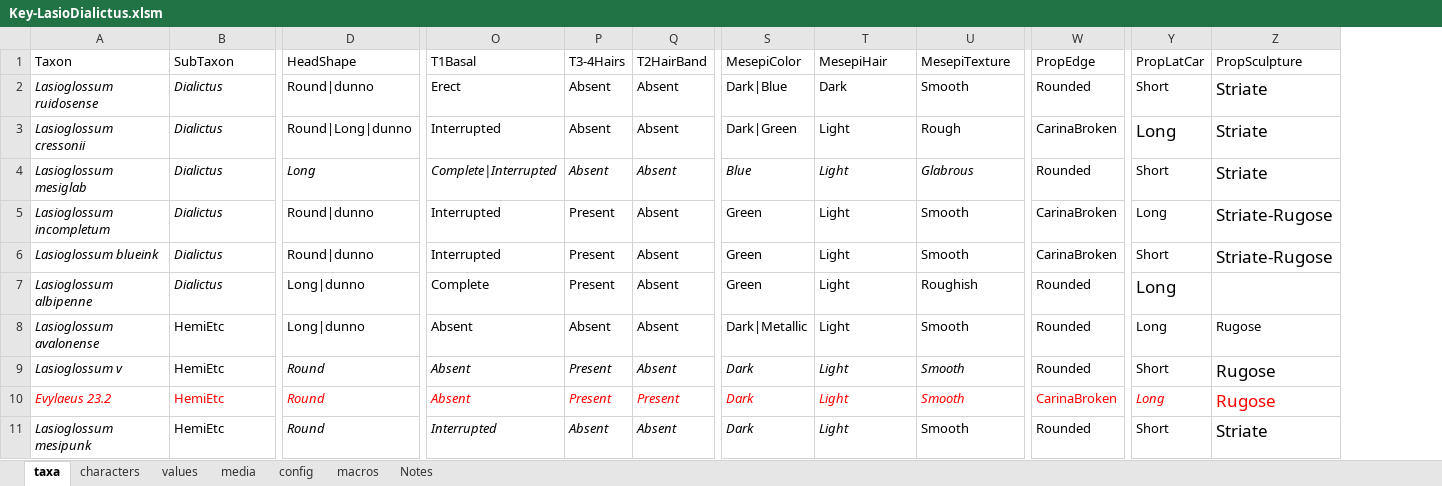
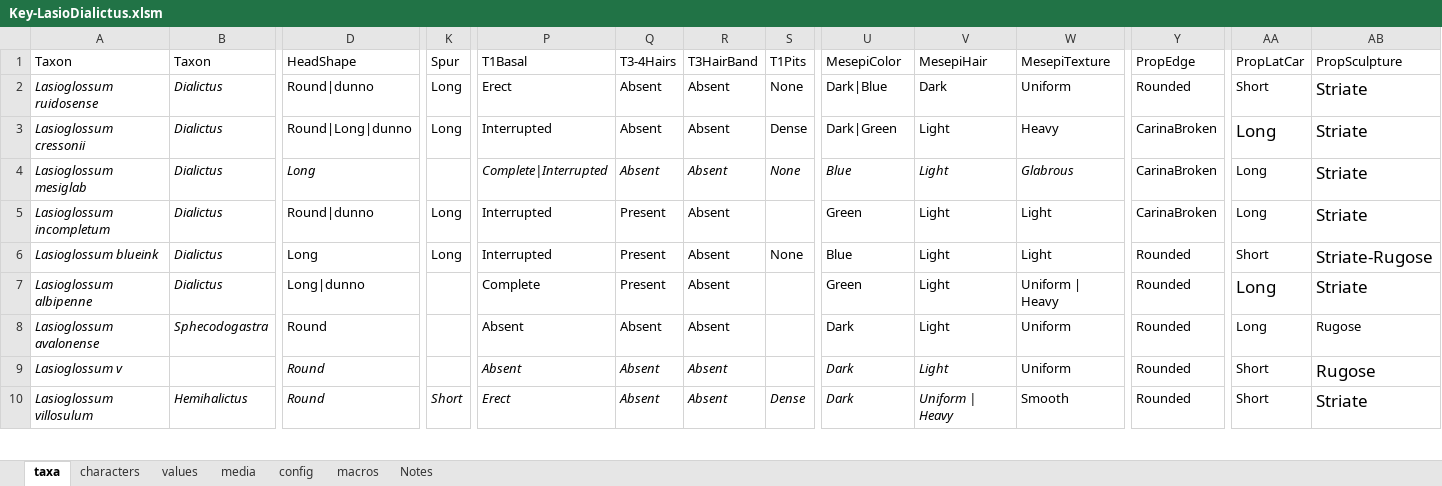
Before and after one commit to Leptinotarsa/NewEmpty, an Excel workbook: identikit/kb/LasioDialictus/Key-LasioDialictus.xlsm, sheet taxa, drawn as a sheet; only a part is shown, gaps mark what is left out; values as stored, in another font and other column widths than the file's, no borders; removed rows and columns are numbered as before the commit, all else as after; rows hold the shown columns only; the diff covers the shown part only; the diff names each change by its address in the sheet, - before the commit and + after, or states it on an @@ line.

```diff
--- a/identikit/kb/LasioDialictus/Key-LasioDialictus.xlsm (sheet taxa)
+++ b/identikit/kb/LasioDialictus/Key-LasioDialictus.xlsm (sheet taxa)
+column K (Spur), rows 2-10: Long | Long |  | Long | Long |  |  |  | Short
+column S (T1Pits), rows 2-10: None | Dense | None |  | None |  |  |  | Dense
-B1: SubTaxon
+B1: Taxon
-R1: T2HairBand
+R1: T3HairBand
-W2 (MesepiTexture): Smooth
+W2 (MesepiTexture): Uniform
-W3 (MesepiTexture): Rough
+W3 (MesepiTexture): Heavy
-Y4 (PropEdge): Rounded
+Y4 (PropEdge): CarinaBroken
-AA4 (PropLatCar): Short
+AA4 (PropLatCar): Long
-W5:W6 (MesepiTexture): Smooth
+W5:W6 (MesepiTexture): Light
-AB5 (PropSculpture): Striate-Rugose
+AB5 (PropSculpture): Striate
-D6 (HeadShape): Round|dunno
+D6 (HeadShape): Long
-U6 (MesepiColor): Green
+U6 (MesepiColor): Blue
-Y6 (PropEdge): CarinaBroken
+Y6 (PropEdge): Rounded
-W7 (MesepiTexture): Roughish
+W7 (MesepiTexture): Uniform | Heavy
-AB7 (PropSculpture): (empty)
+AB7 (PropSculpture): Striate
-B8 (Taxon): HemiEtc
+B8 (Taxon): Sphecodogastra
-B8 italic: off
+B8 italic: on
-D8 (HeadShape): Long|dunno
+D8 (HeadShape): Round
-U8 (MesepiColor): Dark|Metallic
+U8 (MesepiColor): Dark
-W8:W9 (MesepiTexture): Smooth
+W8:W9 (MesepiTexture): Uniform
-B9 (Taxon): HemiEtc
+B9 (Taxon): (empty)
-Q9 (T3-4Hairs): Present
+Q9 (T3-4Hairs): Absent
-W9 italic: on
+W9 italic: off
-row 10: Evylaeus 23.2 | HemiEtc | Round | Absent | Present | Present | Dark | Light | Smooth | CarinaBroken | Long | Rugose
-A10 (Taxon): Lasioglossum mesipunk
+A10 (Taxon): Lasioglossum villosulum
-B10 (Taxon): HemiEtc
+B10 (Taxon): Hemihalictus
-B10 italic: off
+B10 italic: on
-P10 (T1Basal): Interrupted
+P10 (T1Basal): Erect
-V10 (MesepiHair): Light
+V10 (MesepiHair): Uniform | Heavy
```
Also changed, not shown: 4 removed rows, 39 edited cells and cell formats elsewhere in this sheet, sheet media, sheet values, sheet characters, 21 other files.
